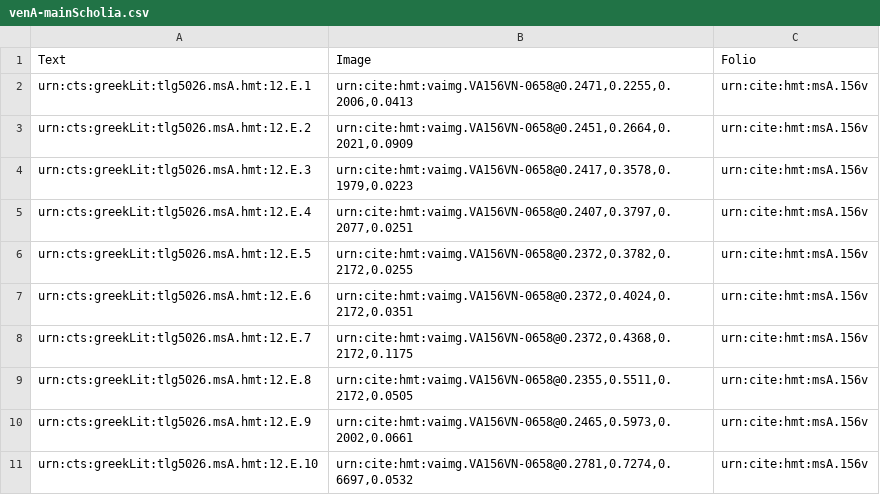
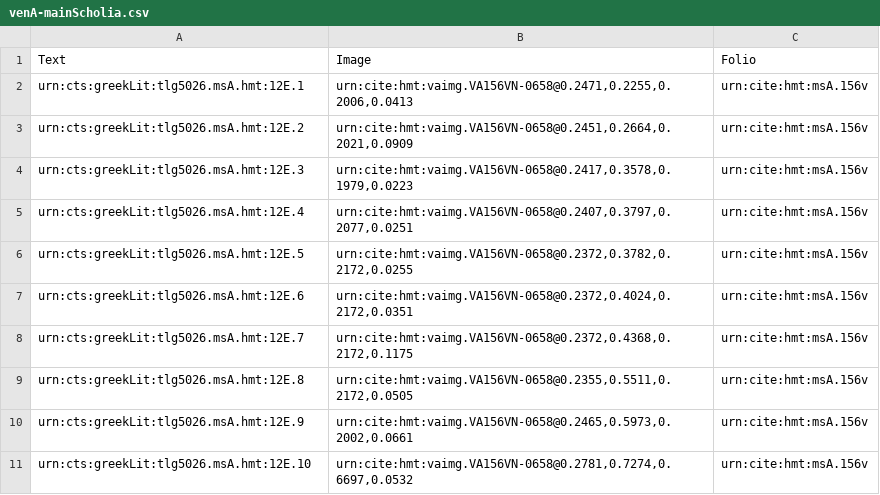
Before and after one commit to HMT-seminar-2014/hmt-12E, a CSV file: collections/venA-mainScholia.csv, drawn as a sheet.

Commit message:
Update venA-mainScholia.csv

```diff
--- a/collections/venA-mainScholia.csv
+++ b/collections/venA-mainScholia.csv
@@ -1,11 +1,11 @@
 Text,Image,Folio
-urn:cts:greekLit:tlg5026.msA.hmt:12.E.1,"urn:cite:hmt:vaimg.VA156VN-0658@0.2471,0.2255,0.2006,0.0413",urn:cite:hmt:msA.156v
-urn:cts:greekLit:tlg5026.msA.hmt:12.E.2,"urn:cite:hmt:vaimg.VA156VN-0658@0.2451,0.2664,0.2021,0.0909",urn:cite:hmt:msA.156v
-urn:cts:greekLit:tlg5026.msA.hmt:12.E.3,"urn:cite:hmt:vaimg.VA156VN-0658@0.2417,0.3578,0.1979,0.0223",urn:cite:hmt:msA.156v
-urn:cts:greekLit:tlg5026.msA.hmt:12.E.4,"urn:cite:hmt:vaimg.VA156VN-0658@0.2407,0.3797,0.2077,0.0251",urn:cite:hmt:msA.156v
-urn:cts:greekLit:tlg5026.msA.hmt:12.E.5,"urn:cite:hmt:vaimg.VA156VN-0658@0.2372,0.3782,0.2172,0.0255",urn:cite:hmt:msA.156v
-urn:cts:greekLit:tlg5026.msA.hmt:12.E.6,"urn:cite:hmt:vaimg.VA156VN-0658@0.2372,0.4024,0.2172,0.0351",urn:cite:hmt:msA.156v
-urn:cts:greekLit:tlg5026.msA.hmt:12.E.7,"urn:cite:hmt:vaimg.VA156VN-0658@0.2372,0.4368,0.2172,0.1175",urn:cite:hmt:msA.156v
-urn:cts:greekLit:tlg5026.msA.hmt:12.E.8,"urn:cite:hmt:vaimg.VA156VN-0658@0.2355,0.5511,0.2172,0.0505",urn:cite:hmt:msA.156v
-urn:cts:greekLit:tlg5026.msA.hmt:12.E.9,"urn:cite:hmt:vaimg.VA156VN-0658@0.2465,0.5973,0.2002,0.0661",urn:cite:hmt:msA.156v
-urn:cts:greekLit:tlg5026.msA.hmt:12.E.10,"urn:cite:hmt:vaimg.VA156VN-0658@0.2781,0.7274,0.6697,0.0532",urn:cite:hmt:msA.156v
+urn:cts:greekLit:tlg5026.msA.hmt:12E.1,"urn:cite:hmt:vaimg.VA156VN-0658@0.2471,0.2255,0.2006,0.0413",urn:cite:hmt:msA.156v
+urn:cts:greekLit:tlg5026.msA.hmt:12E.2,"urn:cite:hmt:vaimg.VA156VN-0658@0.2451,0.2664,0.2021,0.0909",urn:cite:hmt:msA.156v
+urn:cts:greekLit:tlg5026.msA.hmt:12E.3,"urn:cite:hmt:vaimg.VA156VN-0658@0.2417,0.3578,0.1979,0.0223",urn:cite:hmt:msA.156v
+urn:cts:greekLit:tlg5026.msA.hmt:12E.4,"urn:cite:hmt:vaimg.VA156VN-0658@0.2407,0.3797,0.2077,0.0251",urn:cite:hmt:msA.156v
+urn:cts:greekLit:tlg5026.msA.hmt:12E.5,"urn:cite:hmt:vaimg.VA156VN-0658@0.2372,0.3782,0.2172,0.0255",urn:cite:hmt:msA.156v
+urn:cts:greekLit:tlg5026.msA.hmt:12E.6,"urn:cite:hmt:vaimg.VA156VN-0658@0.2372,0.4024,0.2172,0.0351",urn:cite:hmt:msA.156v
+urn:cts:greekLit:tlg5026.msA.hmt:12E.7,"urn:cite:hmt:vaimg.VA156VN-0658@0.2372,0.4368,0.2172,0.1175",urn:cite:hmt:msA.156v
+urn:cts:greekLit:tlg5026.msA.hmt:12E.8,"urn:cite:hmt:vaimg.VA156VN-0658@0.2355,0.5511,0.2172,0.0505",urn:cite:hmt:msA.156v
+urn:cts:greekLit:tlg5026.msA.hmt:12E.9,"urn:cite:hmt:vaimg.VA156VN-0658@0.2465,0.5973,0.2002,0.0661",urn:cite:hmt:msA.156v
+urn:cts:greekLit:tlg5026.msA.hmt:12E.10,"urn:cite:hmt:vaimg.VA156VN-0658@0.2781,0.7274,0.6697,0.0532",urn:cite:hmt:msA.156v
```
